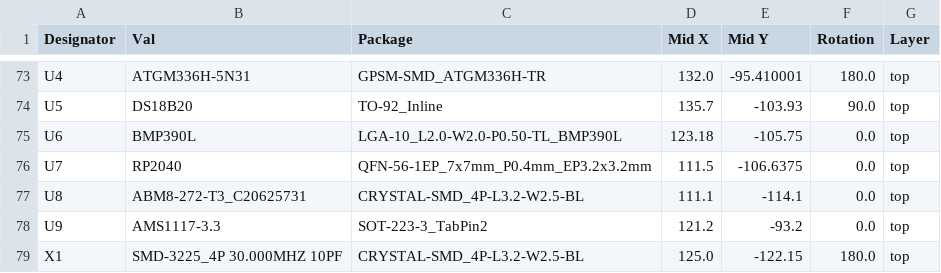
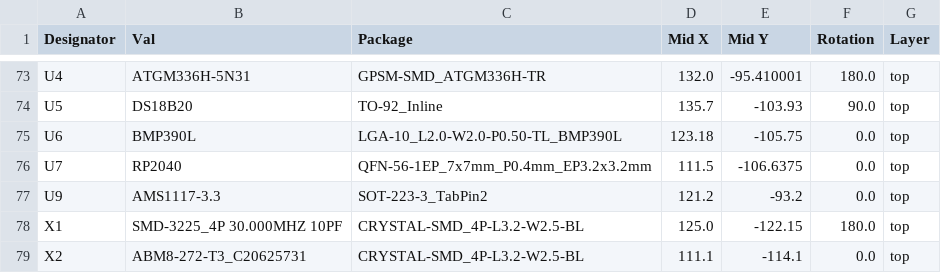
Before and after one commit to radio-satellites/OS-41_PCB, a CSV file: jlcpcb/production_files/CPL-OS-41.csv, drawn as a sheet; only a part is shown, gaps mark what is left out.

```diff
--- a/jlcpcb/production_files/CPL-OS-41.csv
+++ b/jlcpcb/production_files/CPL-OS-41.csv
@@ -76,4 +76,4 @@ U6,BMP390L,LGA-10_L2.0-W2.0-P0.50-TL_BMP390L,123.18,-105.75,0.0,top
 U7,RP2040,QFN-56-1EP_7x7mm_P0.4mm_EP3.2x3.2mm,111.5,-106.6375,0.0,top
-U8,ABM8-272-T3_C20625731,CRYSTAL-SMD_4P-L3.2-W2.5-BL,111.1,-114.1,0.0,top
 U9,AMS1117-3.3,SOT-223-3_TabPin2,121.2,-93.2,0.0,top
 X1,SMD-3225_4P 30.000MHZ 10PF,CRYSTAL-SMD_4P-L3.2-W2.5-BL,125.0,-122.15,180.0,top
+X2,ABM8-272-T3_C20625731,CRYSTAL-SMD_4P-L3.2-W2.5-BL,111.1,-114.1,0.0,top
```
Also changed, not shown: jlcpcb/production_files/BOM-OS-41.csv, 25 other files.
